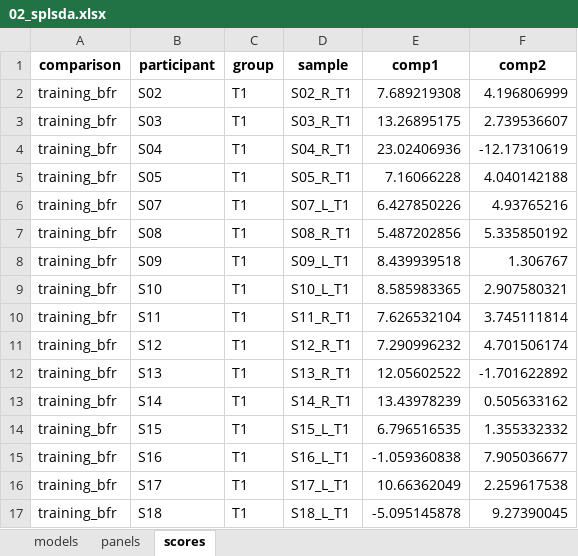
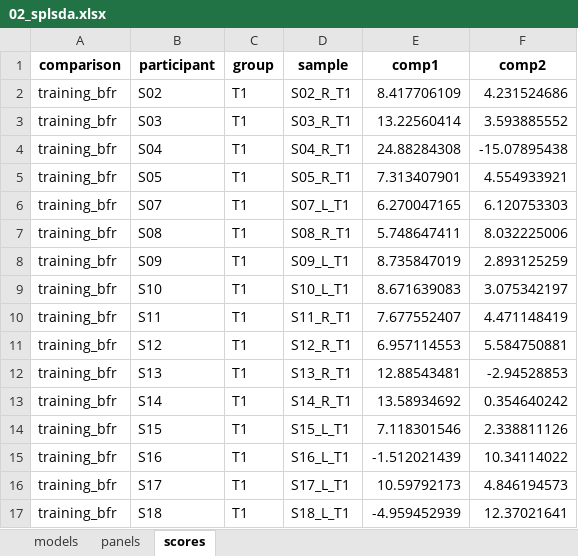
Before and after one commit to Dustyn-T-Lewis/BFR_limpa, an Excel workbook: 07_Multivariate/02_splsda/c_data/02_splsda.xlsx, sheet scores, drawn as a sheet; only a part is shown; values as stored, in another font and other column widths than the file's, no borders; the diff covers the shown part only; the diff names each change by its address in the sheet, - before the commit and + after, or states it on an @@ line.

```diff
--- a/07_Multivariate/02_splsda/c_data/02_splsda.xlsx (sheet scores)
+++ b/07_Multivariate/02_splsda/c_data/02_splsda.xlsx (sheet scores)
-E2 (comp1): 7.689219308
+E2 (comp1): 8.417706109
-F2 (comp2): 4.196806999
+F2 (comp2): 4.231524686
-E3 (comp1): 13.26895175
+E3 (comp1): 13.22560414
-F3 (comp2): 2.739536607
+F3 (comp2): 3.593885552
-E4 (comp1): 23.02406936
+E4 (comp1): 24.88284308
-F4 (comp2): -12.17310619
+F4 (comp2): -15.07895438
-E5 (comp1): 7.16066228
+E5 (comp1): 7.313407901
-F5 (comp2): 4.040142188
+F5 (comp2): 4.554933921
-E6 (comp1): 6.427850226
+E6 (comp1): 6.270047165
-F6 (comp2): 4.93765216
+F6 (comp2): 6.120753303
-E7 (comp1): 5.487202856
+E7 (comp1): 5.748647411
-F7 (comp2): 5.335850192
+F7 (comp2): 8.032225006
-E8 (comp1): 8.439939518
+E8 (comp1): 8.735847019
-F8 (comp2): 1.306767
+F8 (comp2): 2.893125259
-E9 (comp1): 8.585983365
+E9 (comp1): 8.671639083
-F9 (comp2): 2.907580321
+F9 (comp2): 3.075342197
-E10 (comp1): 7.626532104
+E10 (comp1): 7.677552407
-F10 (comp2): 3.745111814
+F10 (comp2): 4.471148419
-E11 (comp1): 7.290996232
+E11 (comp1): 6.957114553
-F11 (comp2): 4.701506174
+F11 (comp2): 5.584750881
-E12 (comp1): 12.05602522
+E12 (comp1): 12.88543481
-F12 (comp2): -1.701622892
+F12 (comp2): -2.94528853
-E13 (comp1): 13.43978239
+E13 (comp1): 13.58934692
-F13 (comp2): 0.505633162
+F13 (comp2): 0.354640242
-E14 (comp1): 6.796516535
+E14 (comp1): 7.118301546
-F14 (comp2): 1.355332332
+F14 (comp2): 2.338811126
-E15 (comp1): -1.059360838
+E15 (comp1): -1.512021439
-F15 (comp2): 7.905036677
+F15 (comp2): 10.34114022
-E16 (comp1): 10.66362049
+E16 (comp1): 10.59792173
-F16 (comp2): 2.259617538
+F16 (comp2): 4.846194573
-E17 (comp1): -5.095145878
+E17 (comp1): -4.959452939
-F17 (comp2): 9.27390045
+F17 (comp2): 12.37021641
```
Also changed, not shown: 484 edited cells elsewhere in this sheet, sheet panels, sheet models, 07_Multivariate/01_pca/c_data/01_pca.xlsx, 07_Multivariate/03_spls/c_data/03_spls.xlsx, 12 other files.
